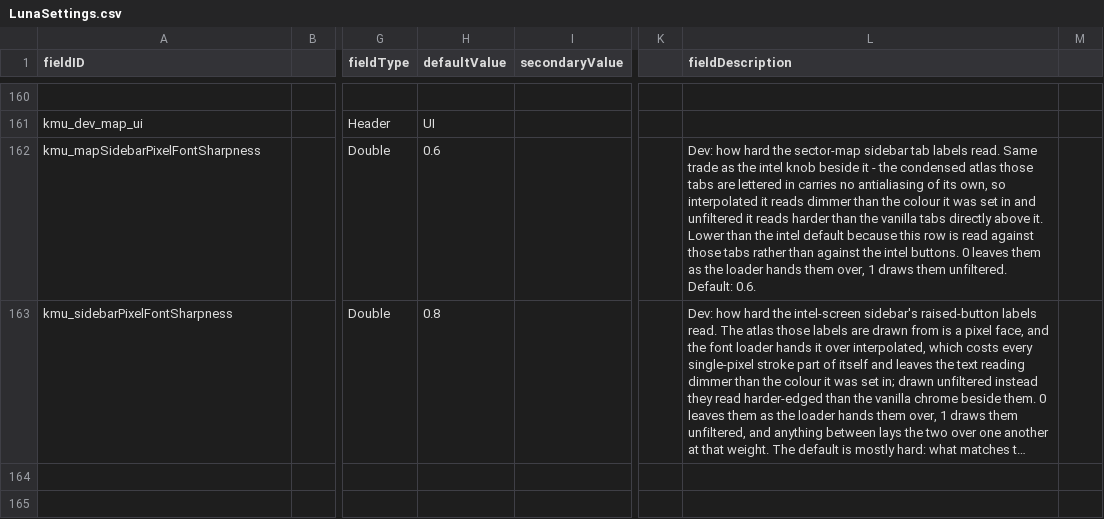
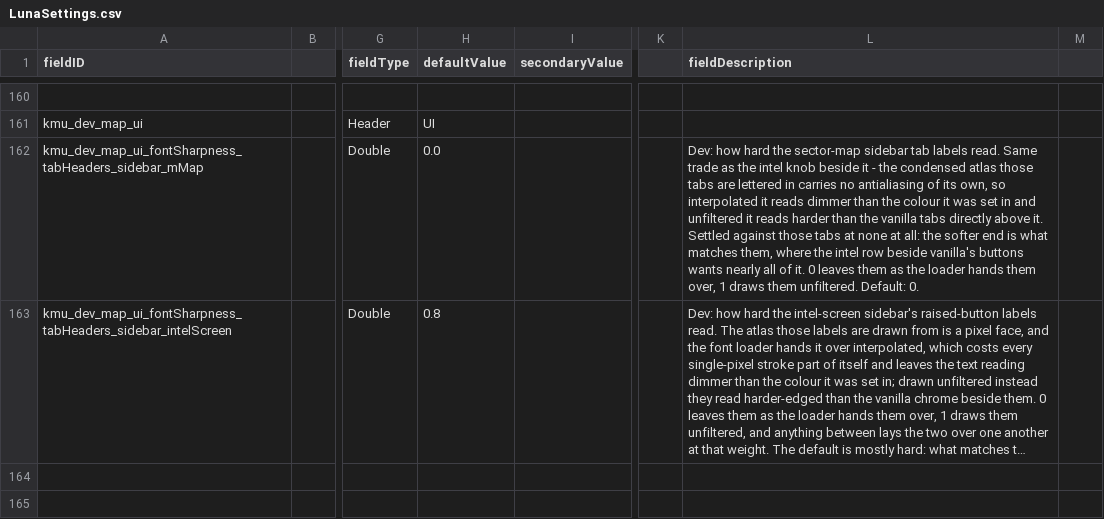
Before and after one commit to Klark-Morrigan/Starsector-Mod-KMU, a CSV file: data/config/LunaSettings.csv, drawn as a sheet; only a part is shown, gaps mark what is left out; long unchanged cells end in …; the diff names each change by its address in the sheet, - before the commit and + after, or states it on an @@ line.

Commit message:
chore: update settings keys and defaults

```diff
--- a/data/config/LunaSettings.csv
+++ b/data/config/LunaSettings.csv
-A162 (fieldID): kmu_mapSidebarPixelFontSharpness
+A162 (fieldID): kmu_dev_map_ui_fontSharpness_tabHeaders_sidebar_mMap
-H162 (defaultValue): 0.6
+H162 (defaultValue): 0.0
-L162 (fieldDescription): …above it. Lower than the intel default because this row is read against those tabs rather than against the intel buttons. 0 leaves them as the loader hands them over, 1 draws them unfiltered. Default: 0.6.
+L162 (fieldDescription): …above it. Settled against those tabs at none at all: the softer end is what matches them, where the intel row beside vanilla's buttons wants nearly all of it. 0 leaves them as the loader hands them over, 1 draws them unfiltered. Default: 0.
-A163 (fieldID): kmu_sidebarPixelFontSharpness
+A163 (fieldID): kmu_dev_map_ui_fontSharpness_tabHeaders_sidebar_intelScreen
```
Also changed, not shown: 3 other files.
